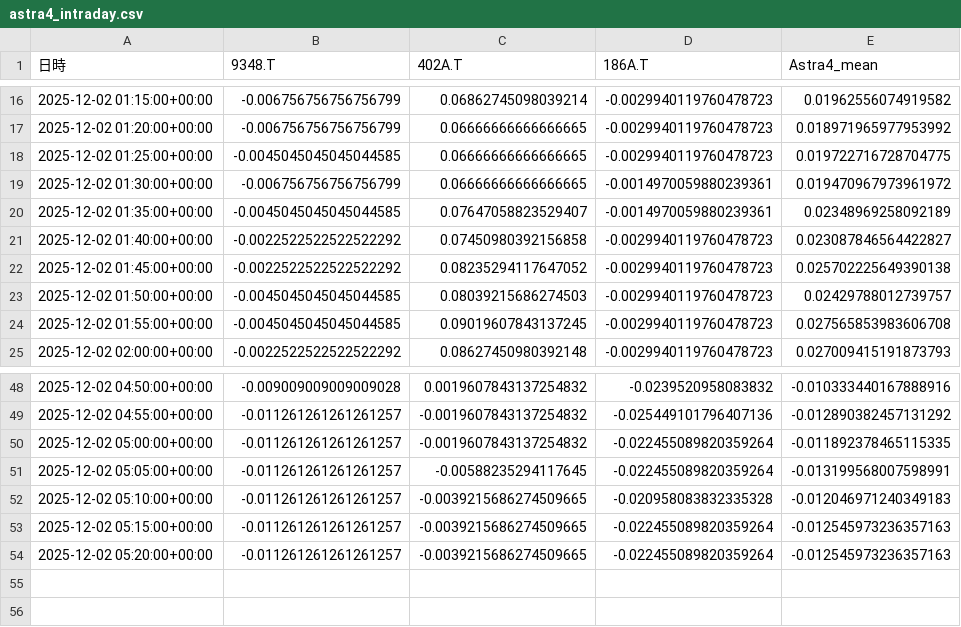
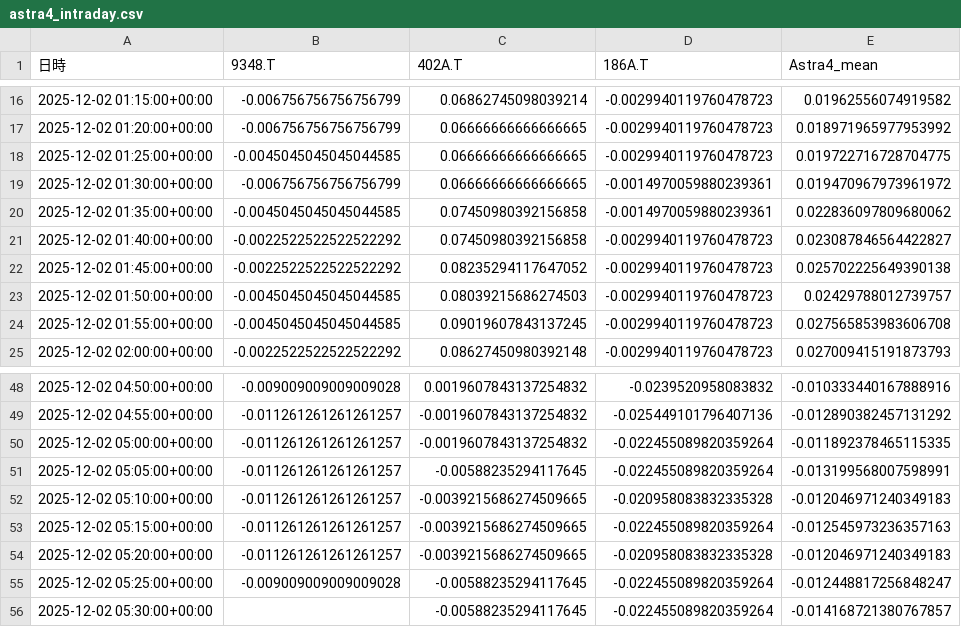
Before and after one commit to SakuraIndex/3_Sakura_Space, a CSV file: docs/outputs/astra4_intraday.csv, drawn as a sheet; only a part is shown, gaps mark what is left out.

```diff
--- a/docs/outputs/astra4_intraday.csv
+++ b/docs/outputs/astra4_intraday.csv
@@ -19,3 +19,3 @@
 2025-12-02 01:30:00+00:00,-0.006756756756756799,0.06666666666666665,-0.0014970059880239361,0.019470967973961972
-2025-12-02 01:35:00+00:00,-0.0045045045045044585,0.07647058823529407,-0.0014970059880239361,0.02348969258092189
+2025-12-02 01:35:00+00:00,-0.0045045045045044585,0.07450980392156858,-0.0014970059880239361,0.022836097809680062
 2025-12-02 01:40:00+00:00,-0.0022522522522522292,0.07450980392156858,-0.0029940119760478723,0.023087846564422827
@@ -53,2 +53,4 @@
 2025-12-02 05:15:00+00:00,-0.011261261261261257,-0.0039215686274509665,-0.022455089820359264,-0.012545973236357163
-2025-12-02 05:20:00+00:00,-0.011261261261261257,-0.0039215686274509665,-0.022455089820359264,-0.012545973236357163
+2025-12-02 05:20:00+00:00,-0.011261261261261257,-0.0039215686274509665,-0.020958083832335328,-0.012046971240349183
+2025-12-02 05:25:00+00:00,-0.009009009009009028,-0.00588235294117645,-0.022455089820359264,-0.012448817256848247
+2025-12-02 05:30:00+00:00,,-0.00588235294117645,-0.022455089820359264,-0.014168721380767857
```
Also changed, not shown: 2 other files.
